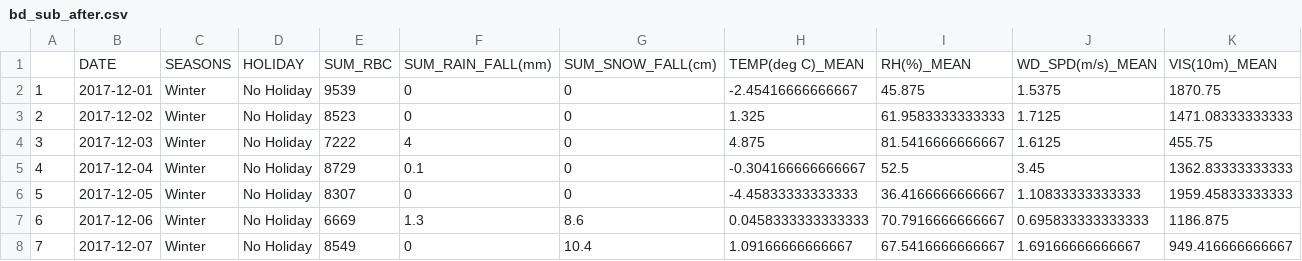
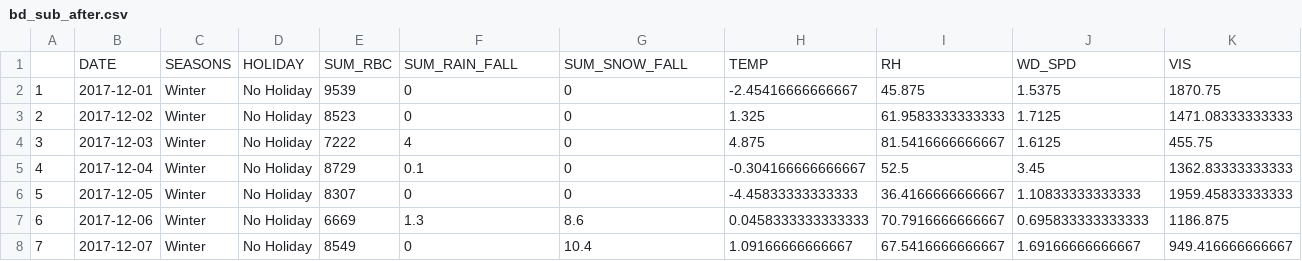
Before and after one commit to ncalliencsu/Homework-9, a CSV file: bd_sub_after.csv, drawn as a sheet; only a part is shown; removed rows and columns are numbered as before the commit, all else as after; rows hold the shown columns only; the diff names each change by its address in the sheet, - before the commit and + after, or states it on an @@ line.

```diff
--- a/bd_sub_after.csv
+++ b/bd_sub_after.csv
-row 1:  | DATE | SEASONS | HOLIDAY | SUM_RBC | SUM_RAIN_FALL(mm) | SUM_SNOW_FALL(cm) | TEMP(deg C)_MEAN | RH(%)_MEAN | WD_SPD(m/s)_MEAN | VIS(10m)_MEAN
+row 1:  | DATE | SEASONS | HOLIDAY | SUM_RBC | SUM_RAIN_FALL | SUM_SNOW_FALL | TEMP | RH | WD_SPD | VIS
```
Also changed, not shown: 2 other files.
